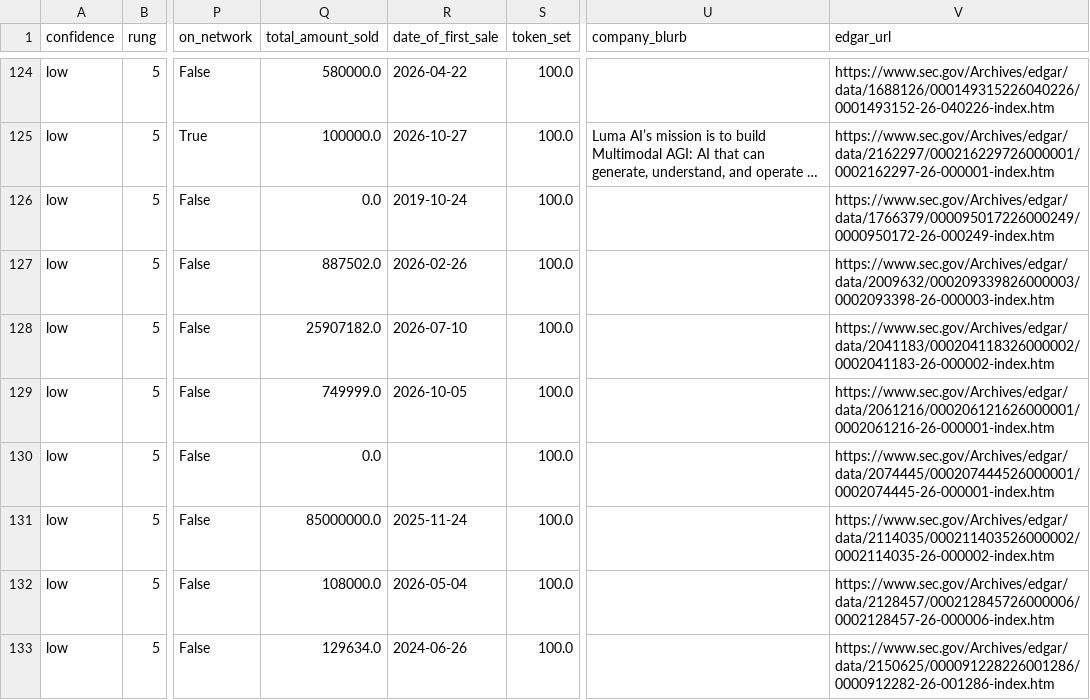
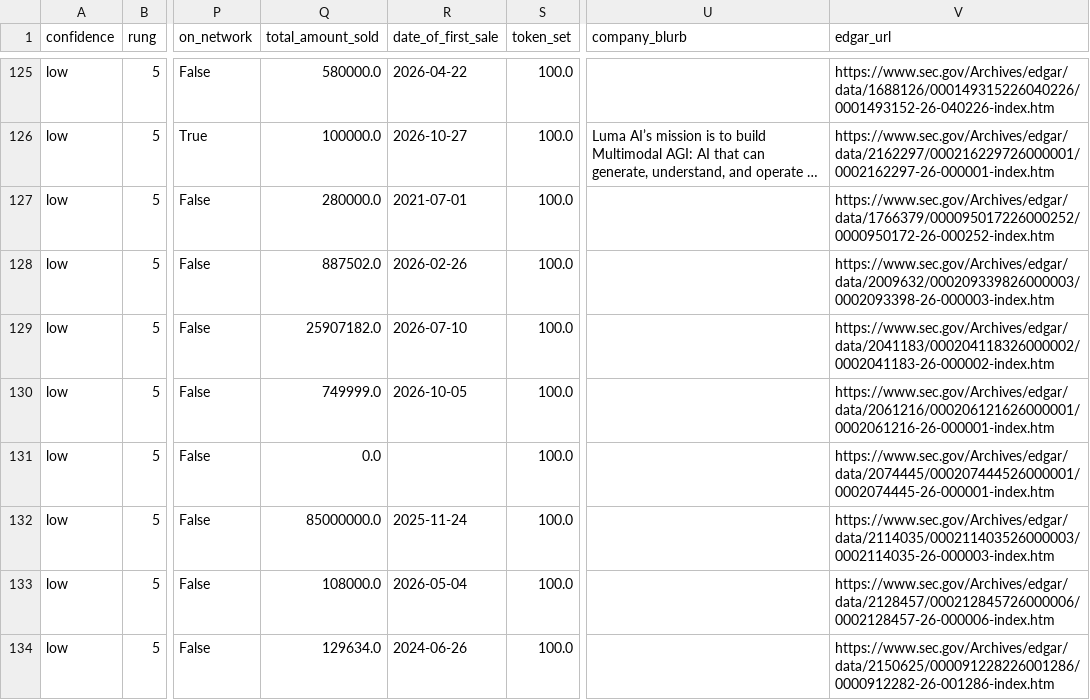
Before and after one commit to nickadesina/justraised, a CSV file: review/low.csv, drawn as a sheet; only a part is shown, gaps mark what is left out; long unchanged cells end in …; addresses are those after the commit; the diff covers the shown part only; the diff names each change by its address in the sheet, - before the commit and + after, or states it on an @@ line.

```diff
--- a/review/low.csv
+++ b/review/low.csv
-Q127 (total_amount_sold): 0.0
+Q127 (total_amount_sold): 280000.0
-R127 (date_of_first_sale): 2019-10-24
+R127 (date_of_first_sale): 2021-07-01
-V127 (edgar_url): https://www.sec.gov/Archives/edgar/data/1766379/000095017226000249/0000950172-26-000249-index.htm
+V127 (edgar_url): https://www.sec.gov/Archives/edgar/data/1766379/000095017226000252/0000950172-26-000252-index.htm
-V132 (edgar_url): https://www.sec.gov/Archives/edgar/data/2114035/000211403526000002/0002114035-26-000002-index.htm
+V132 (edgar_url): https://www.sec.gov/Archives/edgar/data/2114035/000211403526000003/0002114035-26-000003-index.htm
```
Also changed, not shown: 4 added rows and 4 edited cells elsewhere in this file, public/api/just-raised-spvs.csv, public/api/just-raised.csv, 12 other files.
